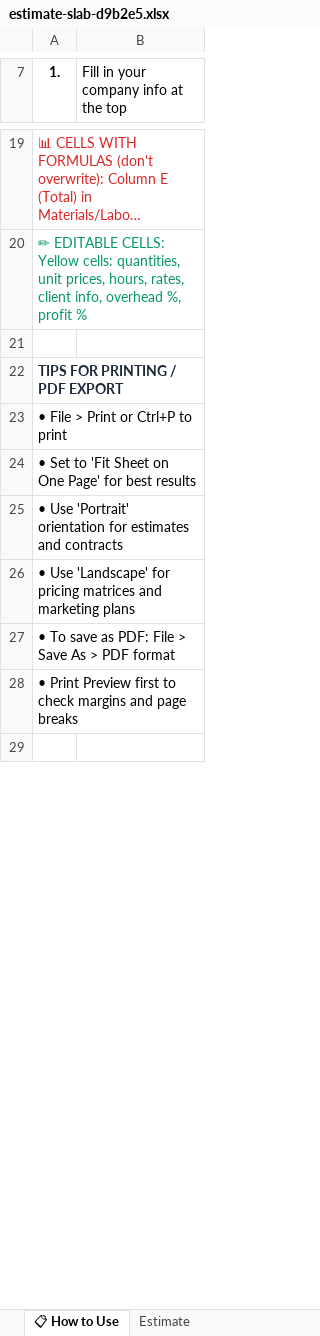
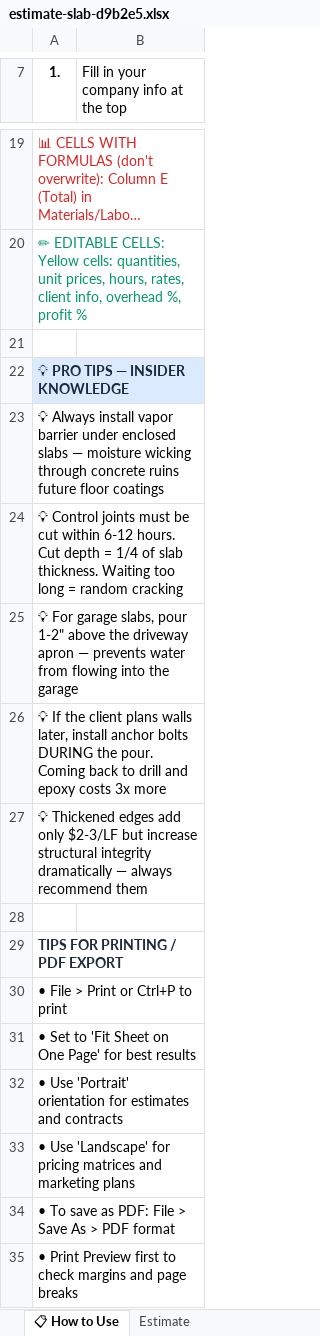
Before and after one commit to thecompanyco01/concretecalc, an Excel workbook: public/downloads/estimate-slab-d9b2e5.xlsx, sheet 📋 How to Use, drawn as a sheet; only a part is shown, gaps mark what is left out; the shorter side is filled out with more unchanged rows; long unchanged cells end in …; values as stored, in another font and other column widths than the file's, no borders; the diff names each change by its address in the sheet, - before the commit and + after, or states it on an @@ line.

```diff
--- a/public/downloads/estimate-slab-d9b2e5.xlsx (sheet 📋 How to Use)
+++ b/public/downloads/estimate-slab-d9b2e5.xlsx (sheet 📋 How to Use)
+row 22: 💡 PRO TIPS — INSIDER KNOWLEDGE
+row 23: 💡 Always install vapor barrier under enclosed slabs — moisture wicking through concrete ruins future floor coatings
+row 24: 💡 Control joints must be cut within 6-12 hours. Cut depth = 1/4 of slab thickness. Waiting too long = random cracking
+row 25: 💡 For garage slabs, pour 1-2" above the driveway apron — prevents water from flowing into the garage
+row 26: 💡 If the client plans walls later, install anchor bolts DURING the pour. Coming back to drill and epoxy costs 3x more
+row 27: 💡 Thickened edges add only $2-3/LF but increase structural integrity dramatically — always recommend them
+row 28: (empty)
```
Also changed, not shown: other sheet tabs, public/downloads/bid-calculator-pro-a8f3b2.xlsx, public/downloads/estimate-driveway-c7e4a1.xlsx, 9 other files.
